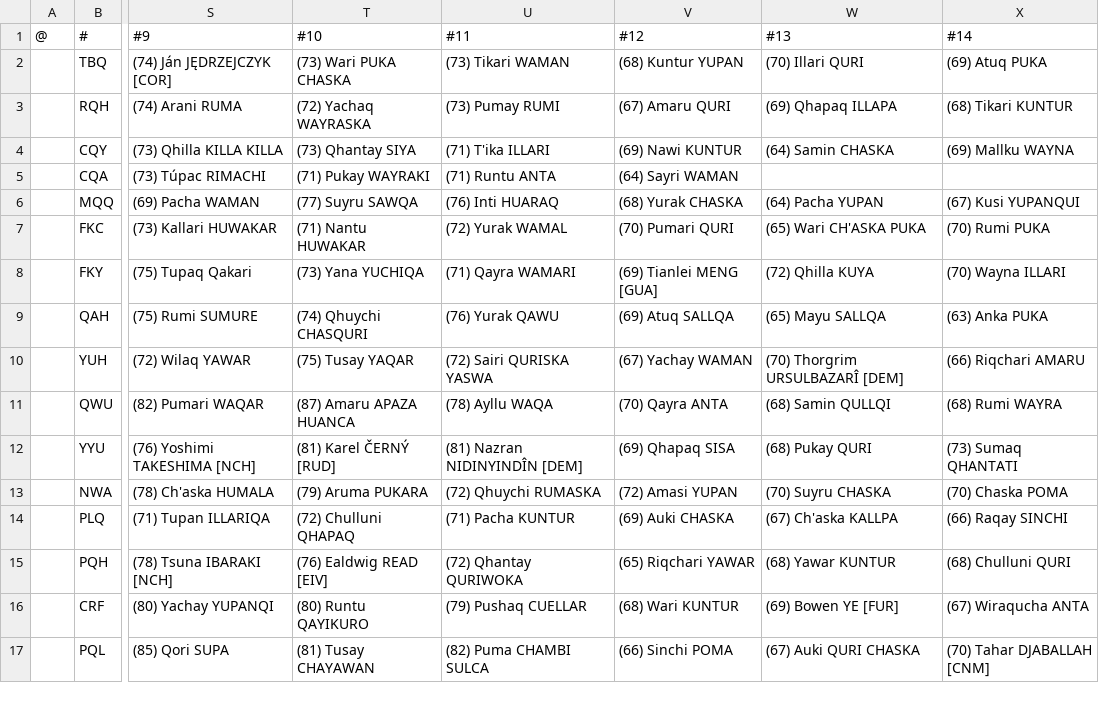
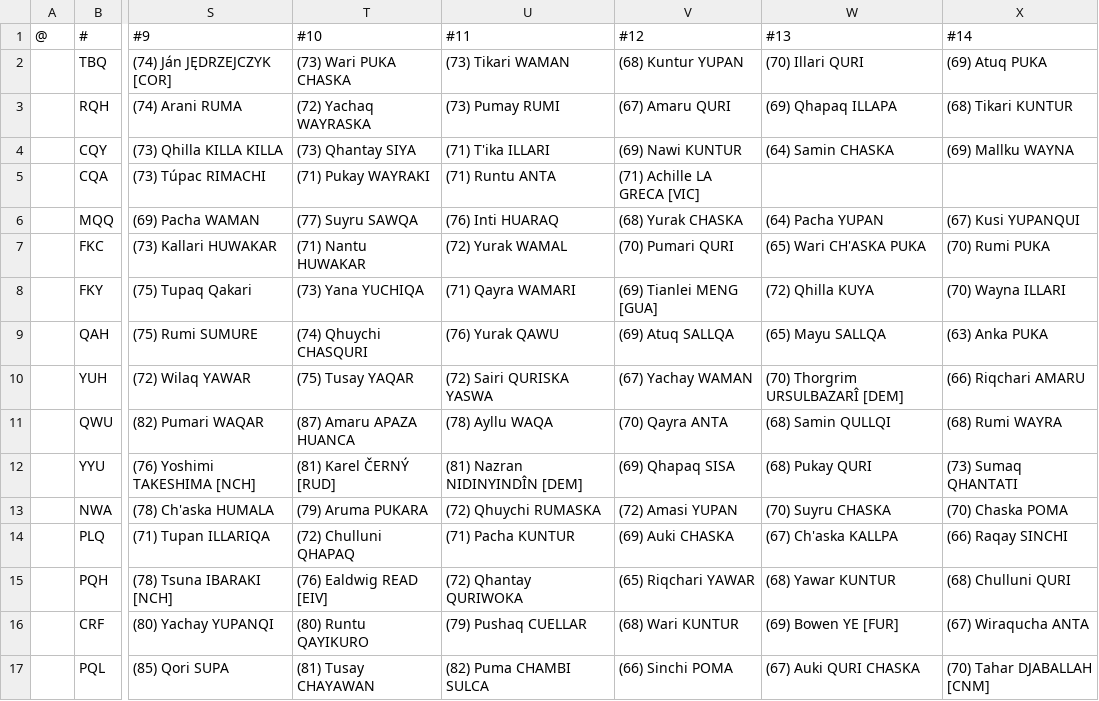
Before and after one commit to auroruse/avium-football-engine, a TSV file: src/presets/ANT.tsv, drawn as a sheet; only a part is shown, gaps mark what is left out; the diff names each change by its address in the sheet, - before the commit and + after, or states it on an @@ line.

```diff
--- a/src/presets/ANT.tsv
+++ b/src/presets/ANT.tsv
-V5 (#12): (64) Sayri WAMAN
+V5 (#12): (71) Achille LA GRECA [VIC]
```
Also changed, not shown: public/avium/pstats/trades.tsv, 2 other files.
